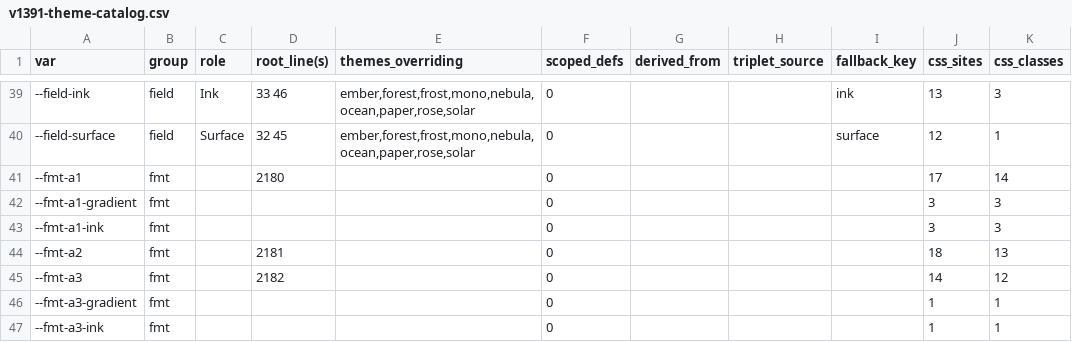
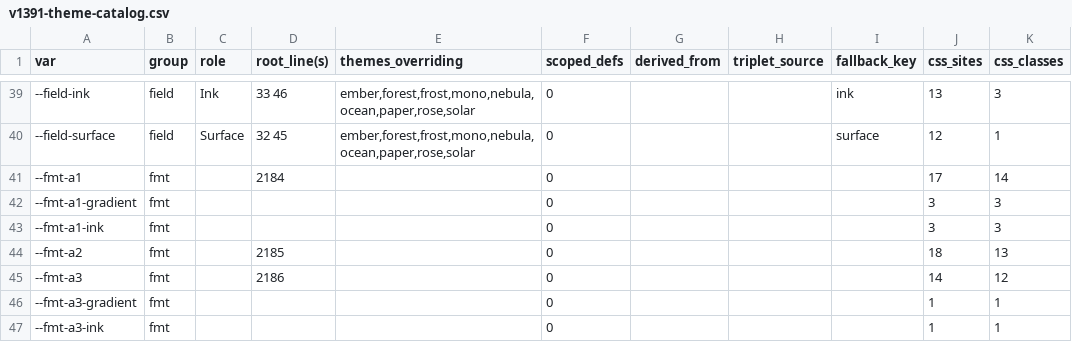
Before and after one commit to ScoobyBaby1999/doomalay, a CSV file: scripts/v1391-theme-catalog.csv, drawn as a sheet; only a part is shown, gaps mark what is left out; the diff covers the shown part only; the diff names each change by its address in the sheet, - before the commit and + after, or states it on an @@ line.

```diff
--- a/scripts/v1391-theme-catalog.csv
+++ b/scripts/v1391-theme-catalog.csv
-D41 (root_line(s)): 2180
+D41 (root_line(s)): 2184
-D44 (root_line(s)): 2181
+D44 (root_line(s)): 2185
-D45 (root_line(s)): 2182
+D45 (root_line(s)): 2186
```
Also changed, not shown: 17 edited cells elsewhere in this file, scripts/v1390-theme-census.csv, scripts/v1391-theme-classes.csv, 12 other files.
